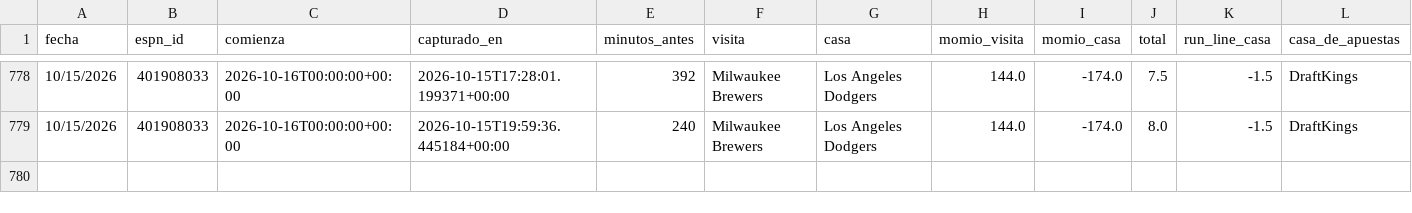
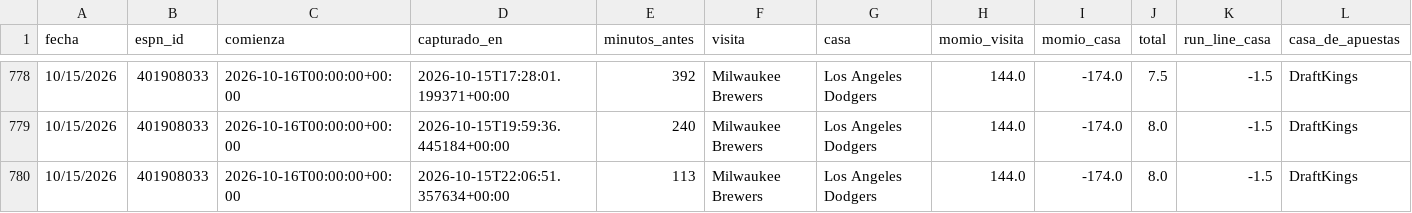
Before and after one commit to Robert123712/MODELO-MLB-V02, a CSV file: precios.csv, drawn as a sheet; only a part is shown, gaps mark what is left out; the diff names each change by its address in the sheet, - before the commit and + after, or states it on an @@ line.

```diff
--- a/precios.csv
+++ b/precios.csv
+row 780: 10/15/2026 | 401908033 | 2026-10-16T00:00:00+00:00 | 2026-10-15T22:06:51.357634+00:00 | 113 | Milwaukee Brewers | Los Angeles Dodgers | 144.0 | -174.0 | 8.0 | -1.5 | DraftKings
```
Also changed, not shown: 5 other files.
